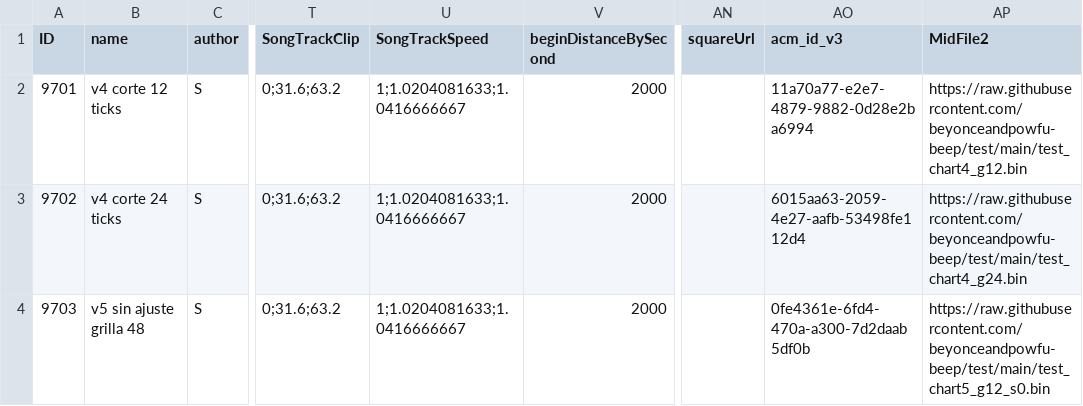
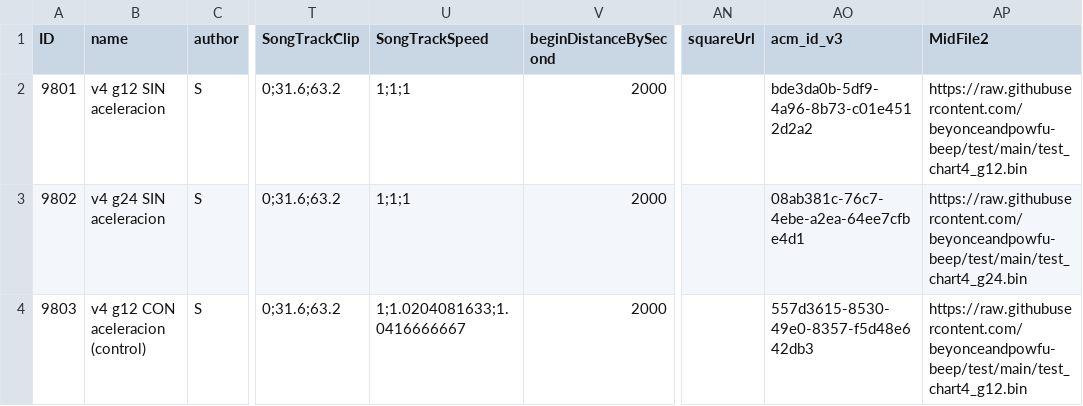
Before and after one commit to beyonceandpowfu-beep/test, a TSV file: PianoIdol_SongData_TEST12.tsv, drawn as a sheet; only a part is shown, gaps mark what is left out; the diff names each change by its address in the sheet, - before the commit and + after, or states it on an @@ line.

Commit message:
Add files via upload

```diff
--- a/PianoIdol_SongData_TEST12.tsv
+++ b/PianoIdol_SongData_TEST12.tsv
-A2 (ID): 9701
+A2 (ID): 9801
-B2 (name): v4 corte 12 ticks
+B2 (name): v4 g12 SIN aceleracion
-U2:U3 (SongTrackSpeed): 1;1.0204081633;1.0416666667
+U2:U3 (SongTrackSpeed): 1;1;1
-AO2 (acm_id_v3): 11a70a77-e2e7-4879-9882-0d28e2ba6994
+AO2 (acm_id_v3): bde3da0b-5df9-4a96-8b73-c01e4512d2a2
-A3 (ID): 9702
+A3 (ID): 9802
-B3 (name): v4 corte 24 ticks
+B3 (name): v4 g24 SIN aceleracion
-AO3 (acm_id_v3): 6015aa63-2059-4e27-aafb-53498fe112d4
+AO3 (acm_id_v3): 08ab381c-76c7-4ebe-a2ea-64ee7cfbe4d1
-A4 (ID): 9703
+A4 (ID): 9803
-B4 (name): v5 sin ajuste grilla 48
+B4 (name): v4 g12 CON aceleracion (control)
-AO4 (acm_id_v3): 0fe4361e-6fd4-470a-a300-7d2daab5df0b
+AO4 (acm_id_v3): 557d3615-8530-49e0-8357-f5d48e642db3
-AP4 (MidFile2): https://raw.githubusercontent.com/beyonceandpowfu-beep/test/main/test_chart5_g12_s0.bin
+AP4 (MidFile2): https://raw.githubusercontent.com/beyonceandpowfu-beep/test/main/test_chart4_g12.bin
```
